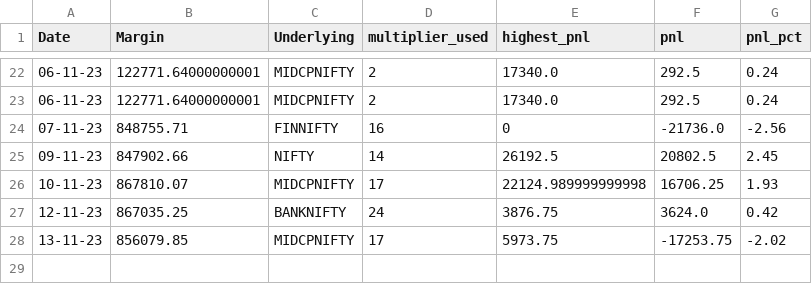
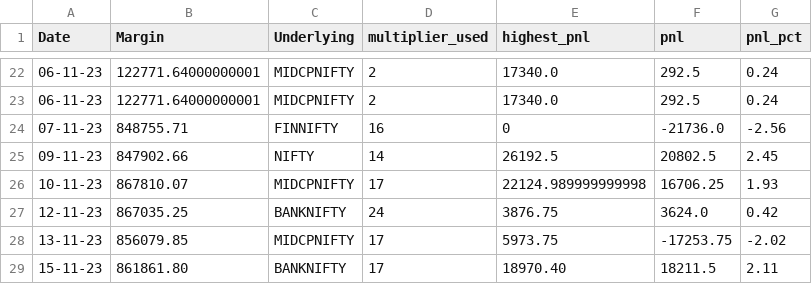
Before and after one commit to sk18sept/margin, a CSV file: margin_algo_shoonya.csv, drawn as a sheet; only a part is shown, gaps mark what is left out.

Commit message:
Update margin_algo_shoonya.csv

```diff
--- a/margin_algo_shoonya.csv
+++ b/margin_algo_shoonya.csv
@@ -28 +28,2 @@ Date,Margin,Underlying,multiplier_used,highest_pnl,pnl,pnl_pct
 13-11-23,856079.85,MIDCPNIFTY,17,5973.75,-17253.75,-2.02
+15-11-23,861861.80,BANKNIFTY,17,18970.40,18211.5,2.11
```
